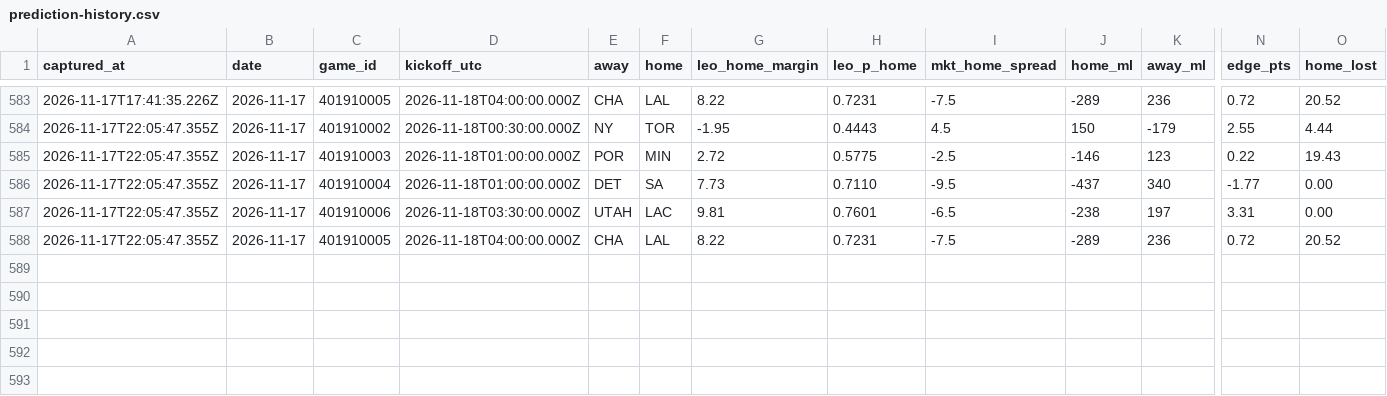
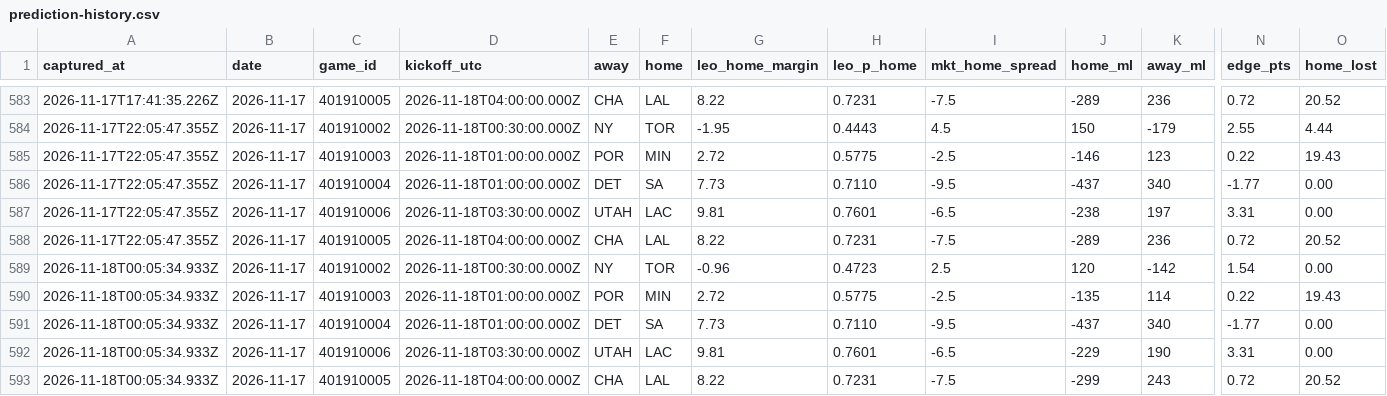
Before and after one commit to flychico/lydiaslab, a CSV file: data/nba/prediction-history.csv, drawn as a sheet; only a part is shown, gaps mark what is left out; rows hold the shown columns only; the diff names each change by its address in the sheet, - before the commit and + after, or states it on an @@ line.

```diff
--- a/data/nba/prediction-history.csv
+++ b/data/nba/prediction-history.csv
+row 589: 2026-11-18T00:05:34.933Z | 2026-11-17 | 401910002 | 2026-11-18T00:30:00.000Z | NY | TOR | -0.96 | 0.4723 | 2.5 | 120 | -142 | 1.54 | 0.00
+row 590: 2026-11-18T00:05:34.933Z | 2026-11-17 | 401910003 | 2026-11-18T01:00:00.000Z | POR | MIN | 2.72 | 0.5775 | -2.5 | -135 | 114 | 0.22 | 19.43
+row 591: 2026-11-18T00:05:34.933Z | 2026-11-17 | 401910004 | 2026-11-18T01:00:00.000Z | DET | SA | 7.73 | 0.7110 | -9.5 | -437 | 340 | -1.77 | 0.00
+row 592: 2026-11-18T00:05:34.933Z | 2026-11-17 | 401910006 | 2026-11-18T03:30:00.000Z | UTAH | LAC | 9.81 | 0.7601 | -6.5 | -229 | 190 | 3.31 | 0.00
+row 593: 2026-11-18T00:05:34.933Z | 2026-11-17 | 401910005 | 2026-11-18T04:00:00.000Z | CHA | LAL | 8.22 | 0.7231 | -7.5 | -299 | 243 | 0.72 | 20.52
```
Also changed, not shown: 14 other files.
